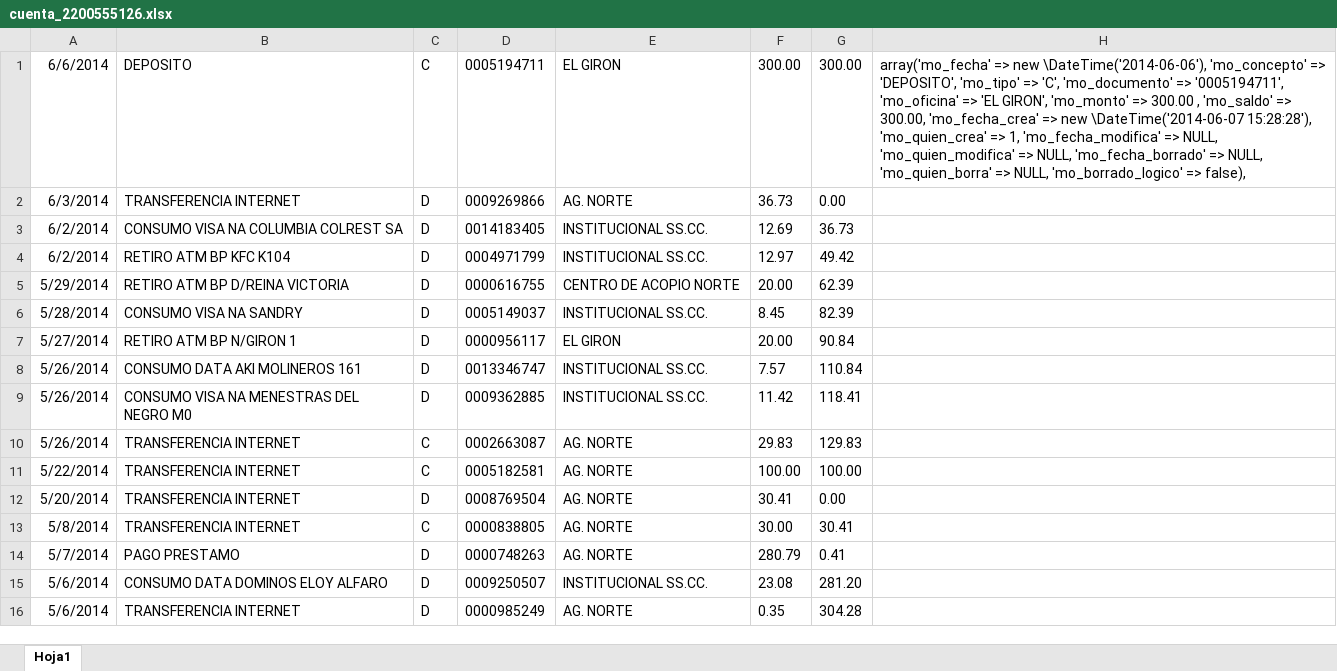
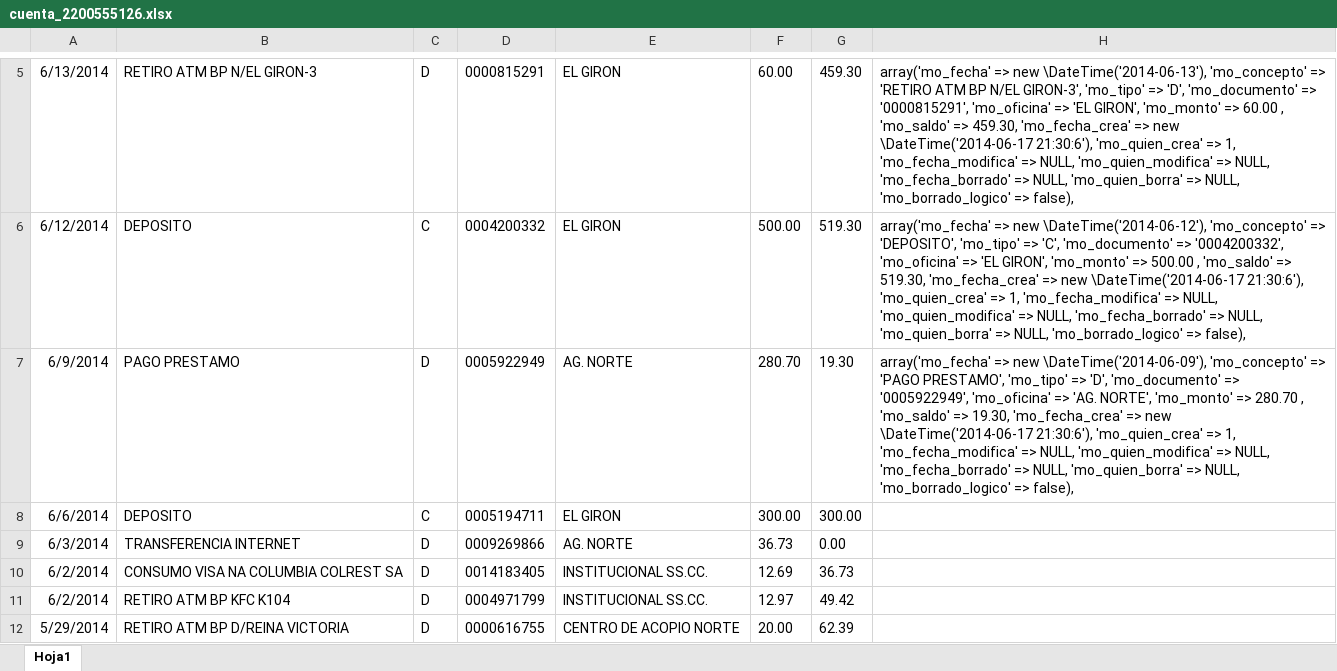
Before and after one commit to def3980/dml2, an Excel workbook: docs/backup/cuenta_2200555126.xlsx, sheet Hoja1, drawn as a sheet; only a part is shown, gaps mark what is left out; the shorter side is filled out with more unchanged rows; values as stored, in another font and other column widths than the file's, no borders; addresses are those after the commit; the diff covers the shown part only; the diff names each change by its address in the sheet, - before the commit and + after, or states it on an @@ line.

```diff
--- a/docs/backup/cuenta_2200555126.xlsx (sheet Hoja1)
+++ b/docs/backup/cuenta_2200555126.xlsx (sheet Hoja1)
+row 5: 6/13/2014 | RETIRO ATM BP N/EL GIRON-3 | D | 0000815291 | EL GIRON | 60.00 | 459.30 | array('mo_fecha' => new \DateTime('2014-06-13'), 'mo_concepto' => 'RETIRO ATM BP N/EL GIRON-3', 'mo_tipo' => 'D', 'mo_documento' => '0000815291', 'mo_oficina' => 'EL GIRON', 'mo_monto' => 60.00 , 'mo_saldo' => 459.30, 'mo_fecha_crea' => new \DateTime('2014-06-17 21:30:6'), 'mo_quien_crea' => 1, 'mo_fecha_modifica' => NULL, 'mo_quien_modifica' => NULL, 'mo_fecha_borrado' => NULL, 'mo_quien_borra' => NULL, 'mo_borrado_logico' => false),
+row 6: 6/12/2014 | DEPOSITO | C | 0004200332 | EL GIRON | 500.00 | 519.30 | array('mo_fecha' => new \DateTime('2014-06-12'), 'mo_concepto' => 'DEPOSITO', 'mo_tipo' => 'C', 'mo_documento' => '0004200332', 'mo_oficina' => 'EL GIRON', 'mo_monto' => 500.00 , 'mo_saldo' => 519.30, 'mo_fecha_crea' => new \DateTime('2014-06-17 21:30:6'), 'mo_quien_crea' => 1, 'mo_fecha_modifica' => NULL, 'mo_quien_modifica' => NULL, 'mo_fecha_borrado' => NULL, 'mo_quien_borra' => NULL, 'mo_borrado_logico' => false),
+row 7: 6/9/2014 | PAGO PRESTAMO | D | 0005922949 | AG. NORTE | 280.70 | 19.30 | array('mo_fecha' => new \DateTime('2014-06-09'), 'mo_concepto' => 'PAGO PRESTAMO', 'mo_tipo' => 'D', 'mo_documento' => '0005922949', 'mo_oficina' => 'AG. NORTE', 'mo_monto' => 280.70 , 'mo_saldo' => 19.30, 'mo_fecha_crea' => new \DateTime('2014-06-17 21:30:6'), 'mo_quien_crea' => 1, 'mo_fecha_modifica' => NULL, 'mo_quien_modifica' => NULL, 'mo_fecha_borrado' => NULL, 'mo_quien_borra' => NULL, 'mo_borrado_logico' => false),
-H8: array('mo_fecha' => new \DateTime('2014-06-06'), 'mo_concepto' => 'DEPOSITO', 'mo_tipo' => 'C', 'mo_documento' => '0005194711', 'mo_oficina' => 'EL GIRON', 'mo_monto' => 300.00 , 'mo_saldo' => 300.00, 'mo_fecha_crea' => new \DateTime('2014-06-07 15:28:28'), 'mo_quien_crea' => 1, 'mo_fecha_modifica' => NULL, 'mo_quien_modifica' => NULL, 'mo_fecha_borrado' => NULL, 'mo_quien_borra' => NULL, 'mo_borrado_logico' => false),
+H8: (empty)
```
Also changed, not shown: 4 added rows elsewhere in this sheet, docs/backup/cuenta_12196038826.xlsx, docs/backup/cuenta_2200555154.xlsx, 7 other files.
